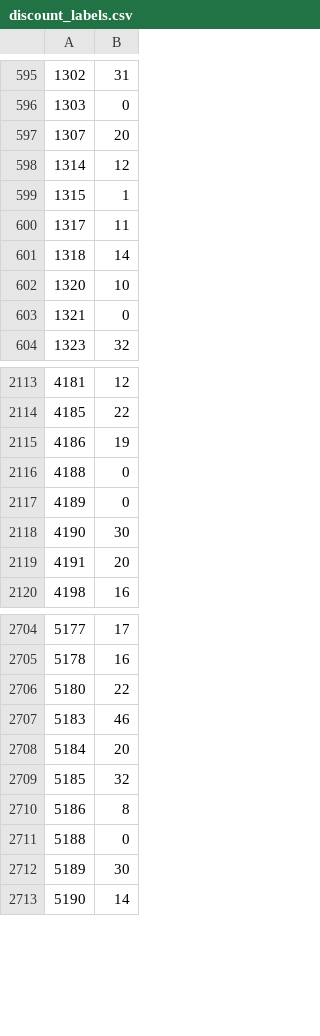
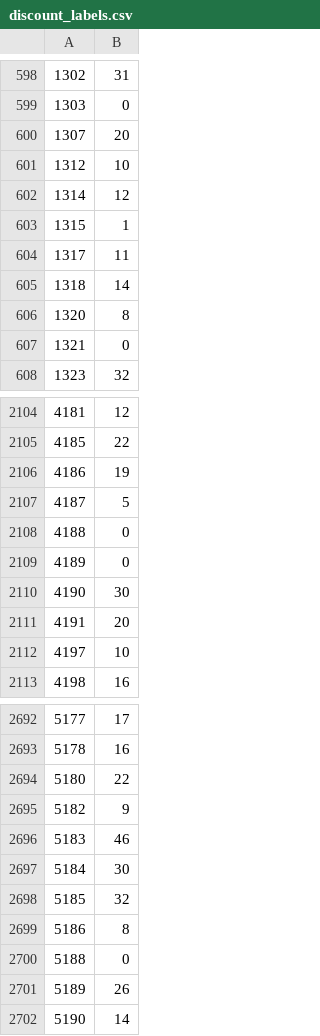
Before and after one commit to NirajNair/Negotiation-Bot, a CSV file: pricePrediction/discount_labels.csv, drawn as a sheet; only a part is shown, gaps mark what is left out; the diff covers the shown part only.

```diff
--- a/pricePrediction/discount_labels.csv
+++ b/pricePrediction/discount_labels.csv
@@ -597,2 +600,3 @@
 1307,20
+1312,10
 1314,12
@@ -601,3 +605,3 @@
 1318,14
-1320,10
+1320,8
 1321,0
@@ -2115,2 +2106,3 @@
 4186,19
+4187,5
 4188,0
@@ -2119,2 +2111,3 @@
 4191,20
+4197,10
 4198,16
@@ -2706,4 +2694,5 @@
 5180,22
+5182,9
 5183,46
-5184,20
+5184,30
 5185,32
@@ -2711,3 +2700,3 @@
 5188,0
-5189,30
+5189,26
 5190,14
```
Also changed, not shown: 20 added rows, 35 removed rows and 24 edited cells elsewhere in this file, 10 other files.
